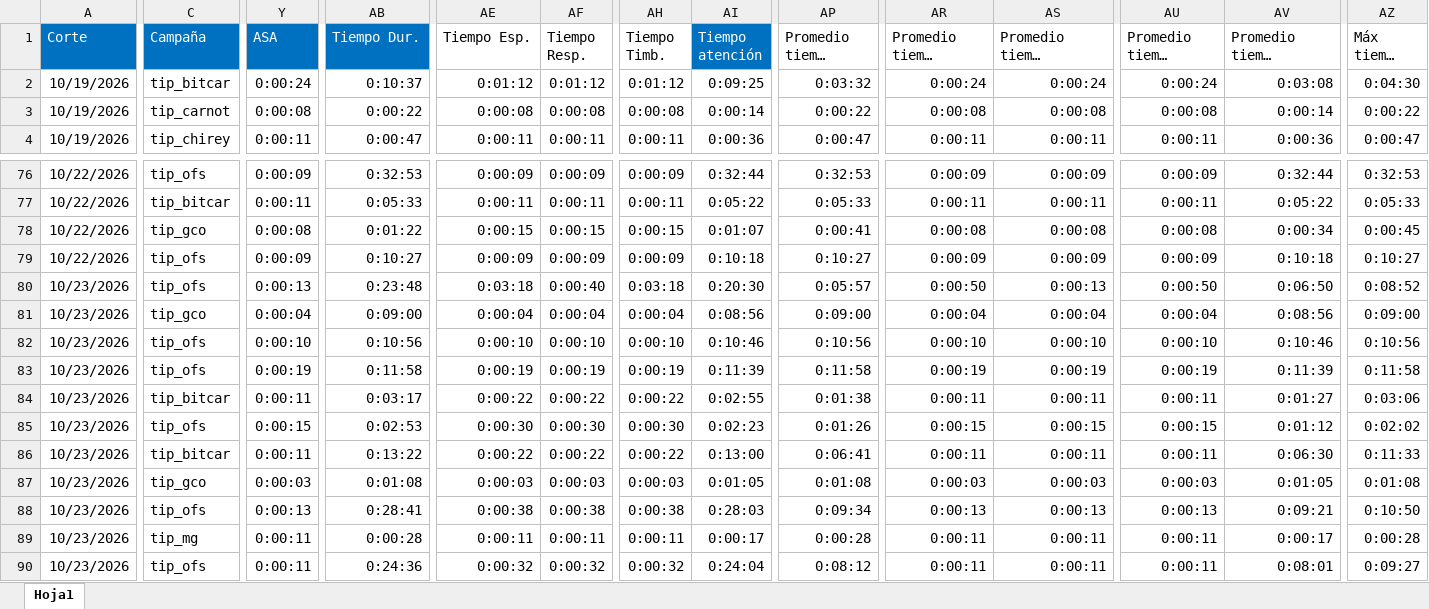
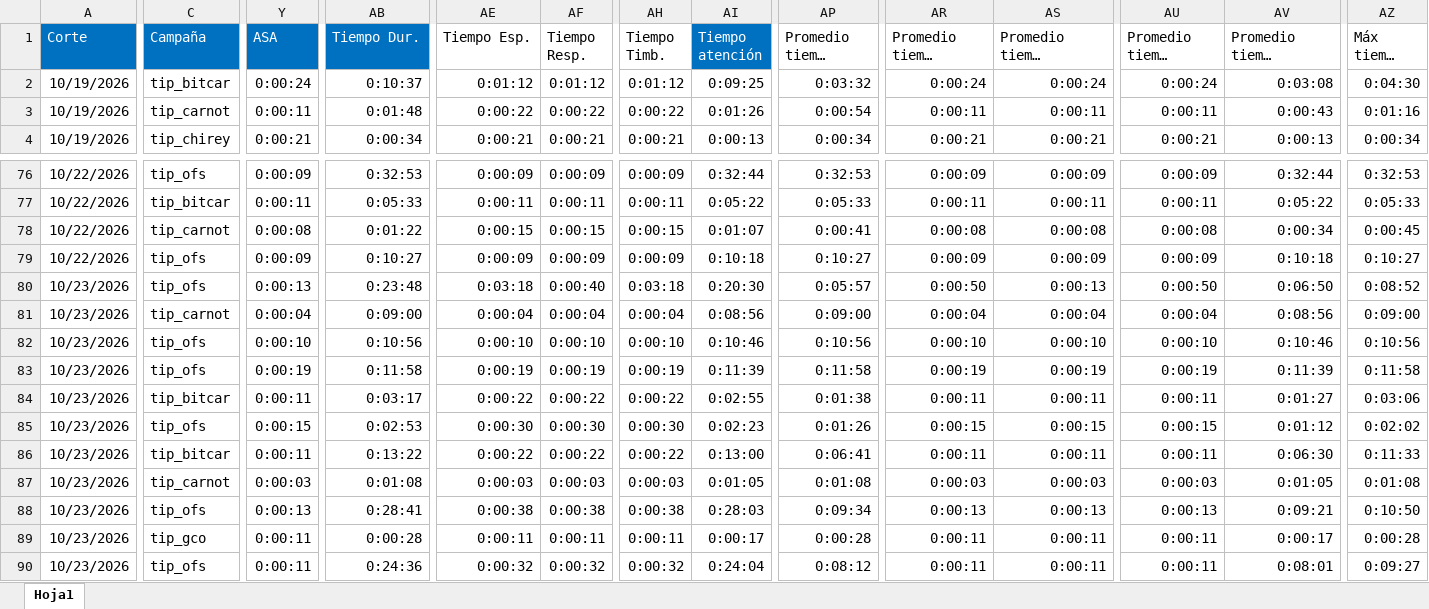
Before and after one commit to morocog/tip-direccion, an Excel workbook: reportes/Semana-01_19-al-23-Oct-2026/entregables/layout_data_repli_19_al_23_oct_2026.xlsx, sheet Hoja1, drawn as a sheet; only a part is shown, gaps mark what is left out; long unchanged cells end in …; values as stored, in another font and other column widths than the file's, no borders; the diff covers the shown part only; the diff names each change by its address in the sheet, - before the commit and + after, or states it on an @@ line.

Commit message:
feat(reportes): integrar entregables y soporte para semana 1 y 2, reorganizar activos y documentacion

```diff
--- a/reportes/Semana-01_19-al-23-Oct-2026/entregables/layout_data_repli_19_al_23_oct_2026.xlsx (sheet Hoja1)
+++ b/reportes/Semana-01_19-al-23-Oct-2026/entregables/layout_data_repli_19_al_23_oct_2026.xlsx (sheet Hoja1)
-Y3 (ASA): 0:00:08
+Y3 (ASA): 0:00:11
-AB3 (Tiempo Dur.): 0:00:22
+AB3 (Tiempo Dur.): 0:01:48
-AE3 (Tiempo Esp.): 0:00:08
+AE3 (Tiempo Esp.): 0:00:22
-AF3 (Tiempo Resp.): 0:00:08
+AF3 (Tiempo Resp.): 0:00:22
-AH3 (Tiempo Timb.): 0:00:08
+AH3 (Tiempo Timb.): 0:00:22
-AI3 (Tiempo atención): 0:00:14
+AI3 (Tiempo atención): 0:01:26
-AP3 (Promedio tiempo Dur.): 0:00:22
+AP3 (Promedio tiempo Dur.): 0:00:54
-AR3 (Promedio tiempo espera): 0:00:08
+AR3 (Promedio tiempo espera): 0:00:11
-AS3 (Promedio tiempo respuesta): 0:00:08
+AS3 (Promedio tiempo respuesta): 0:00:11
-AU3 (Promedio tiempo Timb.): 0:00:08
+AU3 (Promedio tiempo Timb.): 0:00:11
-AV3 (Promedio tiempo atención): 0:00:14
+AV3 (Promedio tiempo atención): 0:00:43
-AZ3 (Máx tiempo Dur.): 0:00:22
+AZ3 (Máx tiempo Dur.): 0:01:16
-Y4 (ASA): 0:00:11
+Y4 (ASA): 0:00:21
-AB4 (Tiempo Dur.): 0:00:47
+AB4 (Tiempo Dur.): 0:00:34
-AE4 (Tiempo Esp.): 0:00:11
+AE4 (Tiempo Esp.): 0:00:21
-AF4 (Tiempo Resp.): 0:00:11
+AF4 (Tiempo Resp.): 0:00:21
-AH4 (Tiempo Timb.): 0:00:11
+AH4 (Tiempo Timb.): 0:00:21
-AI4 (Tiempo atención): 0:00:36
+AI4 (Tiempo atención): 0:00:13
-AP4 (Promedio tiempo Dur.): 0:00:47
+AP4 (Promedio tiempo Dur.): 0:00:34
-AR4 (Promedio tiempo espera): 0:00:11
+AR4 (Promedio tiempo espera): 0:00:21
-AS4 (Promedio tiempo respuesta): 0:00:11
+AS4 (Promedio tiempo respuesta): 0:00:21
-AU4 (Promedio tiempo Timb.): 0:00:11
+AU4 (Promedio tiempo Timb.): 0:00:21
-AV4 (Promedio tiempo atención): 0:00:36
+AV4 (Promedio tiempo atención): 0:00:13
-AZ4 (Máx tiempo Dur.): 0:00:47
+AZ4 (Máx tiempo Dur.): 0:00:34
-C78 (Campaña): tip_gco
+C78 (Campaña): tip_carnot
-C81 (Campaña): tip_gco
+C81 (Campaña): tip_carnot
-C87 (Campaña): tip_gco
+C87 (Campaña): tip_carnot
-C89 (Campaña): tip_mg
+C89 (Campaña): tip_gco
```
Also changed, not shown: 356 edited cells elsewhere in this sheet, reportes/Semana-02_26-al-30-Oct-2026/entregables/layout_data_repli_26_al_30_oct_2026.xlsx, 13 other files.
